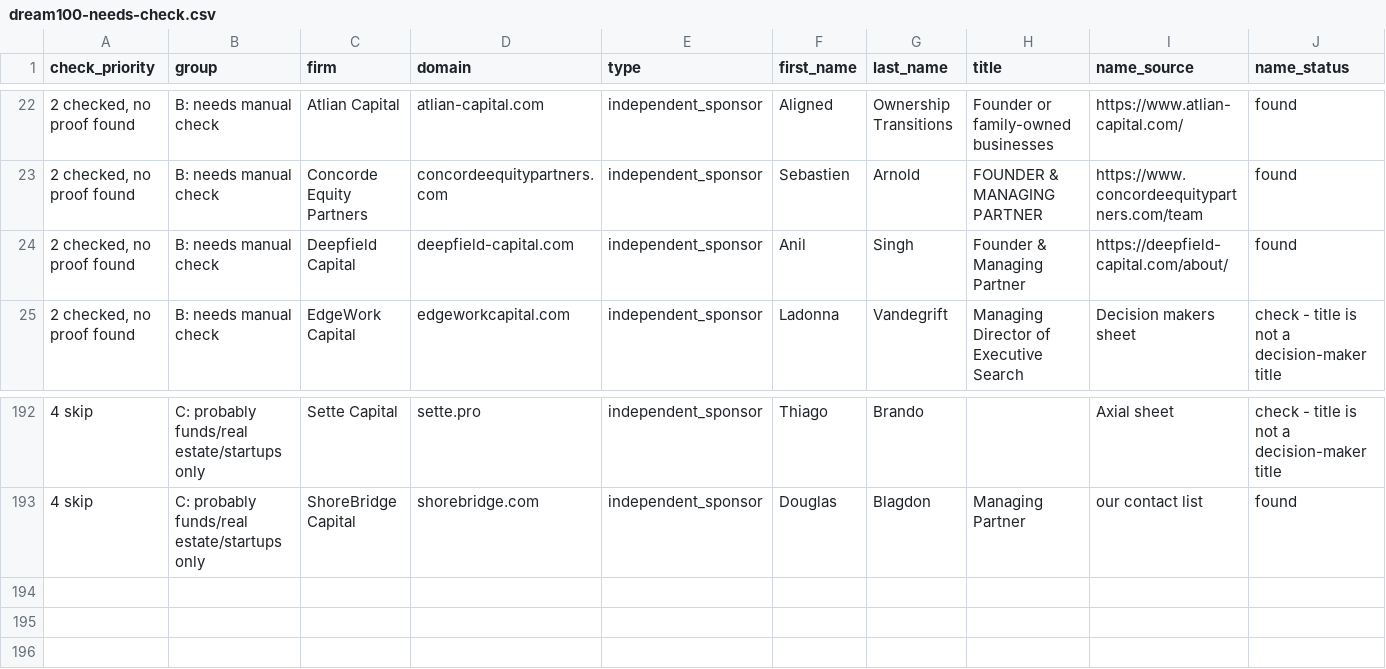
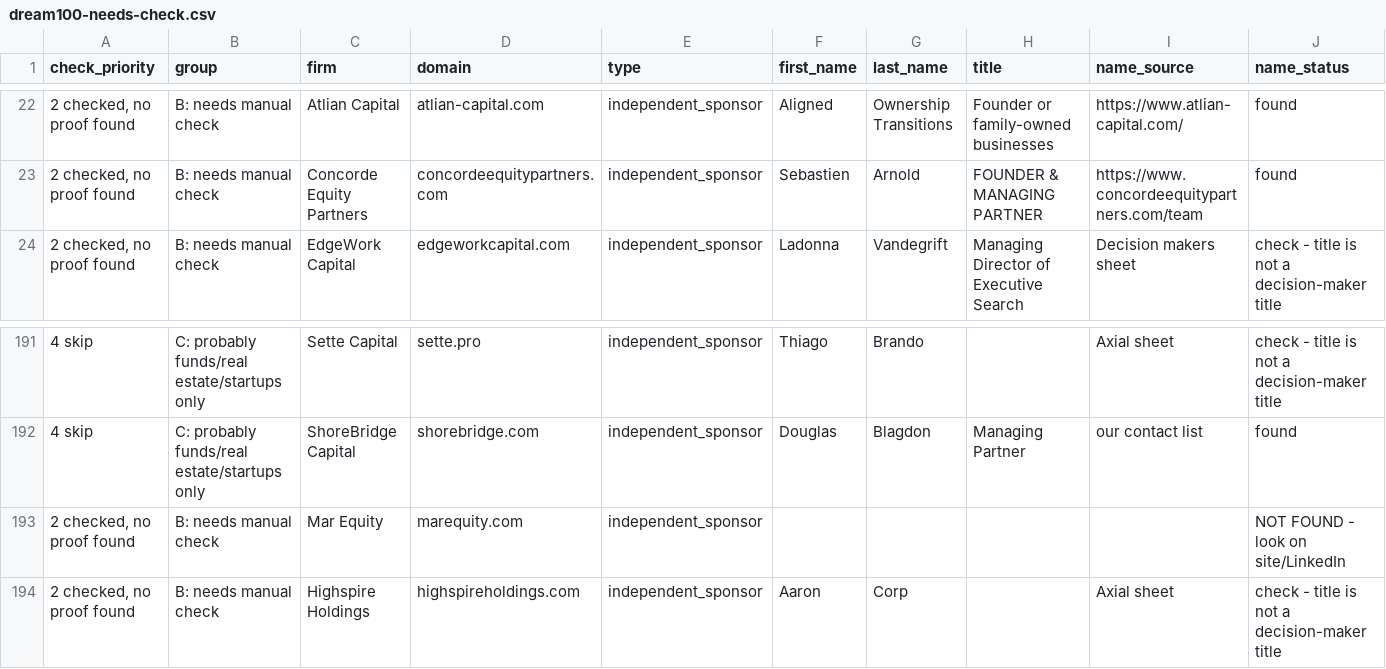
Before and after one commit to smsmkld/krea-murali, a CSV file: data/dream100-needs-check.csv, drawn as a sheet; only a part is shown, gaps mark what is left out; removed rows and columns are numbered as before the commit, all else as after; rows hold the shown columns only; the diff names each change by its address in the sheet, - before the commit and + after, or states it on an @@ line.

```diff
--- a/data/dream100-needs-check.csv
+++ b/data/dream100-needs-check.csv
-row 24: 2 checked, no proof found | B: needs manual check | Deepfield Capital | deepfield-capital.com | independent_sponsor | Anil | Singh | Founder & Managing Partner | https://deepfield-capital.com/about/ | found
+row 193: 2 checked, no proof found | B: needs manual check | Mar Equity | marequity.com | independent_sponsor |  |  |  |  | NOT FOUND - look on site/LinkedIn
+row 194: 2 checked, no proof found | B: needs manual check | Highspire Holdings | highspireholdings.com | independent_sponsor | Aaron | Corp |  | Axial sheet | check - title is not a decision-maker title
```
Also changed, not shown: 1 other file.
